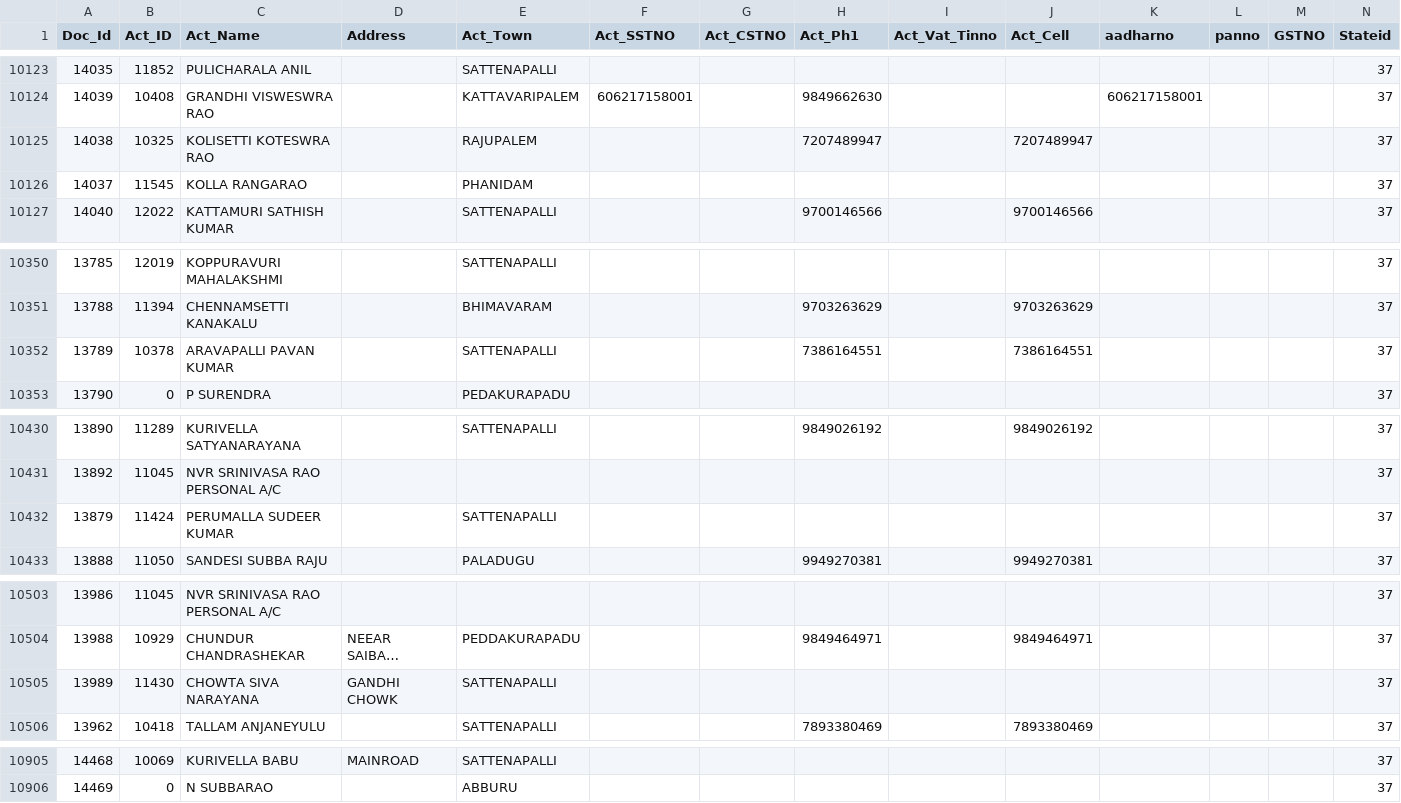
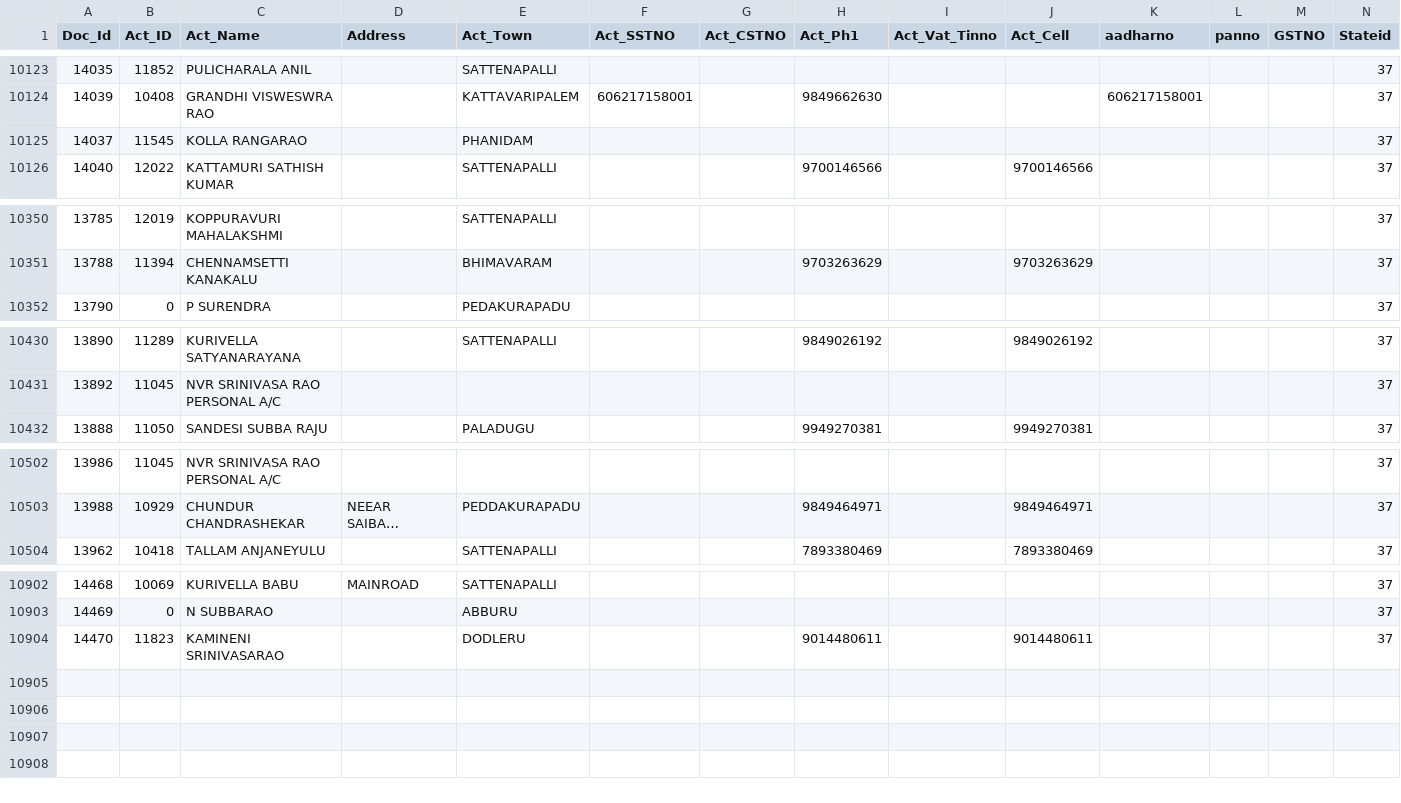
Before and after one commit to krishnasai-narayana/3goils, a CSV file: data/NAME_TRAN.csv, drawn as a sheet; only a part is shown, gaps mark what is left out; long unchanged cells end in …; removed rows and columns are numbered as before the commit, all else as after; rows hold the shown columns only; the diff covers the shown part only; the diff names each change by its address in the sheet, - before the commit and + after, or states it on an @@ line.

Commit message:
Data update: 20-11-2026

```diff
--- a/data/NAME_TRAN.csv
+++ b/data/NAME_TRAN.csv
-row 10125: 14038 | 10325 | KOLISETTI KOTESWRA RAO |  | RAJUPALEM |  |  | 7207489947 |  | 7207489947 |  |  |  | 37
-row 10352: 13789 | 10378 | ARAVAPALLI PAVAN KUMAR |  | SATTENAPALLI |  |  | 7386164551 |  | 7386164551 |  |  |  | 37
-row 10432: 13879 | 11424 | PERUMALLA SUDEER KUMAR |  | SATTENAPALLI |  |  |  |  |  |  |  |  | 37
-row 10505: 13989 | 11430 | CHOWTA SIVA NARAYANA | GANDHI CHOWK | SATTENAPALLI |  |  |  |  |  |  |  |  | 37
+row 10904: 14470 | 11823 | KAMINENI SRINIVASARAO |  | DODLERU |  |  | 9014480611 |  | 9014480611 |  |  |  | 37
```
Also changed, not shown: 1 added row and 2 moved rows elsewhere in this file, data/AccAdr.csv, data/Accmst.csv, 11 other files.
